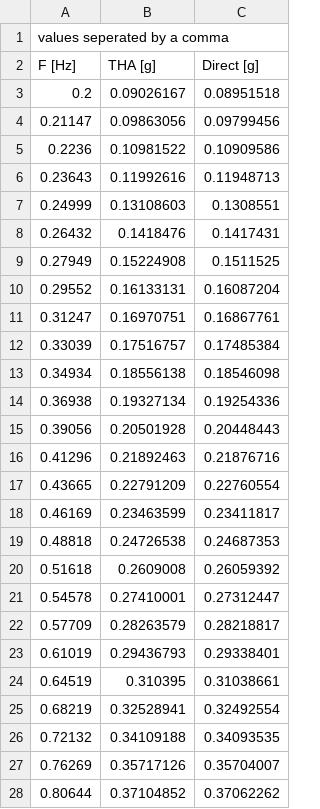
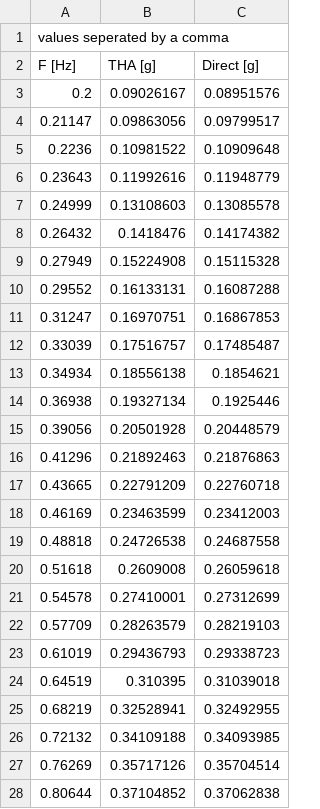
Before and after one commit to qiujinma/FRS-Generation, a CSV file: examples/verification_example/reference_results/FRS_DOF4.csv, drawn as a sheet; only a part is shown; the diff covers the shown part only.

```diff
--- a/examples/verification_example/reference_results/FRS_DOF4.csv
+++ b/examples/verification_example/reference_results/FRS_DOF4.csv
@@ -3,26 +3,26 @@ F [Hz], THA [g], Direct [g]
-0.2,0.09026167,0.08951518
-0.21147,0.09863056,0.09799456
-0.2236,0.10981522,0.10909586
-0.23643,0.11992616,0.11948713
-0.24999,0.13108603,0.1308551
-0.26432,0.1418476,0.1417431
-0.27949,0.15224908,0.1511525
-0.29552,0.16133131,0.16087204
-0.31247,0.16970751,0.16867761
-0.33039,0.17516757,0.17485384
-0.34934,0.18556138,0.18546098
-0.36938,0.19327134,0.19254336
-0.39056,0.20501928,0.20448443
-0.41296,0.21892463,0.21876716
-0.43665,0.22791209,0.22760554
-0.46169,0.23463599,0.23411817
-0.48818,0.24726538,0.24687353
-0.51618,0.2609008,0.26059392
-0.54578,0.27410001,0.27312447
-0.57709,0.28263579,0.28218817
-0.61019,0.29436793,0.29338401
-0.64519,0.310395,0.31038661
-0.68219,0.32528941,0.32492554
-0.72132,0.34109188,0.34093535
-0.76269,0.35717126,0.35704007
-0.80644,0.37104852,0.37062262
+0.2,0.09026167,0.08951576
+0.21147,0.09863056,0.09799517
+0.2236,0.10981522,0.10909648
+0.23643,0.11992616,0.11948779
+0.24999,0.13108603,0.13085578
+0.26432,0.1418476,0.14174382
+0.27949,0.15224908,0.15115328
+0.29552,0.16133131,0.16087288
+0.31247,0.16970751,0.16867853
+0.33039,0.17516757,0.17485487
+0.34934,0.18556138,0.1854621
+0.36938,0.19327134,0.1925446
+0.39056,0.20501928,0.20448579
+0.41296,0.21892463,0.21876863
+0.43665,0.22791209,0.22760718
+0.46169,0.23463599,0.23412003
+0.48818,0.24726538,0.24687558
+0.51618,0.2609008,0.26059618
+0.54578,0.27410001,0.27312699
+0.57709,0.28263579,0.28219103
+0.61019,0.29436793,0.29338723
+0.64519,0.310395,0.31039018
+0.68219,0.32528941,0.32492955
+0.72132,0.34109188,0.34093985
+0.76269,0.35717126,0.35704514
+0.80644,0.37104852,0.37062838
```
Also changed, not shown: 48 edited cells elsewhere in this file, examples/verification_example/reference_results/FRS_DOF1.csv, examples/verification_example/reference_results/FRS_DOF2.csv, 2 other files.
